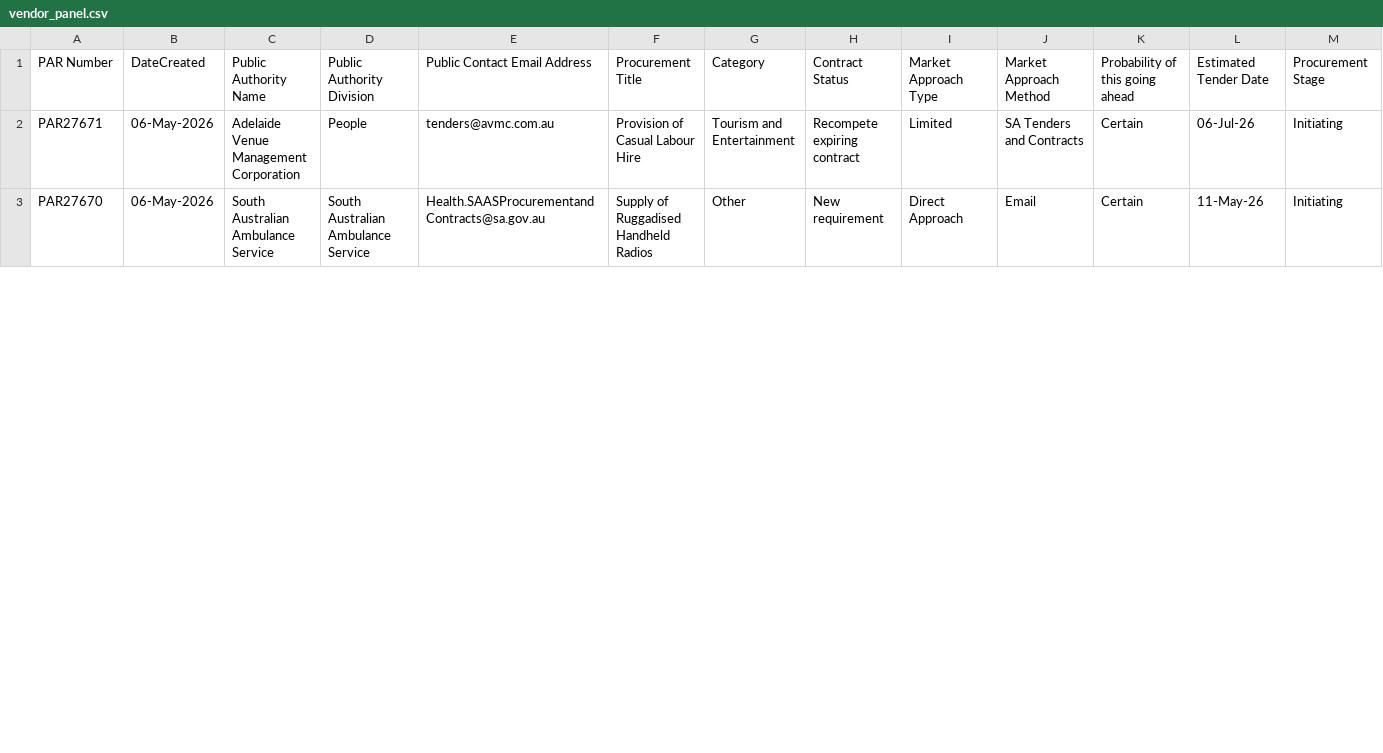
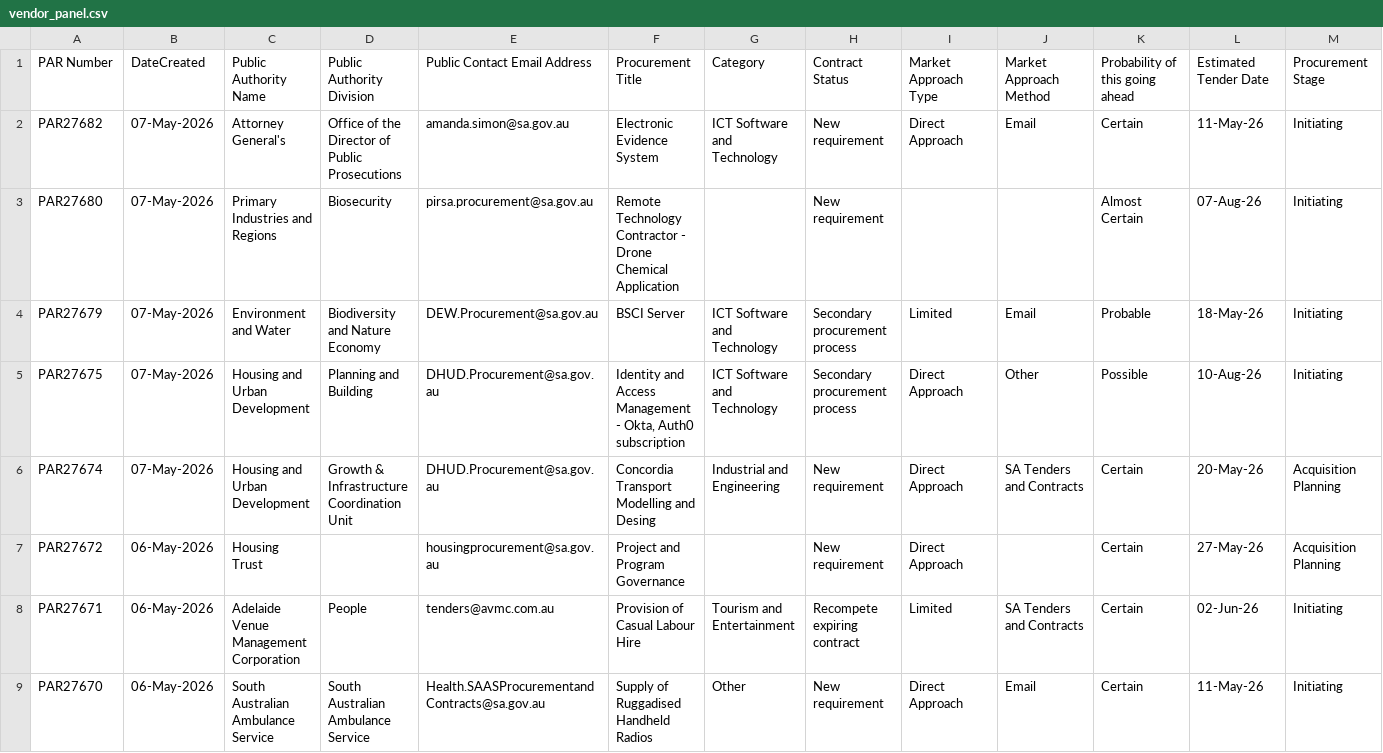
Before and after one commit to J-Lich/__temp_panel_output, a CSV file: vendor_panel.csv, drawn as a sheet; only a part is shown; the diff covers the shown part only.

```diff
--- a/vendor_panel.csv
+++ b/vendor_panel.csv
@@ -1,3 +1,9 @@
 PAR Number,DateCreated,Public Authority Name,Public Authority Division,Public Contact Email Address,Procurement Title,Category,Contract Status,Market Approach Type,Market Approach Method,Probability of this going ahead,Estimated Tender Date,Procurement Stage
-PAR27671,06-May-2026,Adelaide Venue Management Corporation,People,tenders@avmc.com.au,Provision of Casual Labour Hire,Tourism and Entertainment,Recompete expiring contract,Limited,SA Tenders and Contracts,Certain,06-Jul-26,Initiating
+PAR27682,07-May-2026,Attorney General's,Office of the Director of Public Prosecutions,amanda.simon@sa.gov.au,Electronic Evidence System,ICT Software and Technology,New requirement,Direct Approach,Email,Certain,11-May-26,Initiating
+PAR27680,07-May-2026,Primary Industries and Regions,Biosecurity,pirsa.procurement@sa.gov.au,Remote Technology Contractor - Drone Chemical Application,,New requirement,,,Almost Certain,07-Aug-26,Initiating
+PAR27679,07-May-2026,Environment and Water,Biodiversity and Nature Economy,DEW.Procurement@sa.gov.au,BSCI Server,ICT Software and Technology,Secondary procurement process,Limited,Email,Probable,18-May-26,Initiating
+PAR27675,07-May-2026,Housing and Urban Development,Planning and Building,DHUD.Procurement@sa.gov.au ,"Identity and Access Management - Okta, Auth0 subscription",ICT Software and Technology,Secondary procurement process,Direct Approach,Other,Possible,10-Aug-26,Initiating
+PAR27674,07-May-2026,Housing and Urban Development,Growth & Infrastructure Coordination Unit ,DHUD.Procurement@sa.gov.au ,Concordia Transport Modelling and Desing,Industrial and Engineering,New requirement,Direct Approach,SA Tenders and Contracts,Certain,20-May-26,Acquisition Planning
+PAR27672,06-May-2026,Housing Trust,,housingprocurement@sa.gov.au,Project and Program Governance,,New requirement,Direct Approach,,Certain,27-May-26,Acquisition Planning
+PAR27671,06-May-2026,Adelaide Venue Management Corporation,People,tenders@avmc.com.au,Provision of Casual Labour Hire,Tourism and Entertainment,Recompete expiring contract,Limited,SA Tenders and Contracts,Certain,02-Jun-26,Initiating
 PAR27670,06-May-2026,South Australian Ambulance Service,South Australian Ambulance Service,Health.SAASProcurementandContracts@sa.gov.au,Supply of Ruggadised Handheld Radios ,Other,New requirement,Direct Approach,Email,Certain,11-May-26,Initiating
```
Also changed, not shown: 1 added row, 7 removed rows and 15 edited cells elsewhere in this file, 1 other file.
